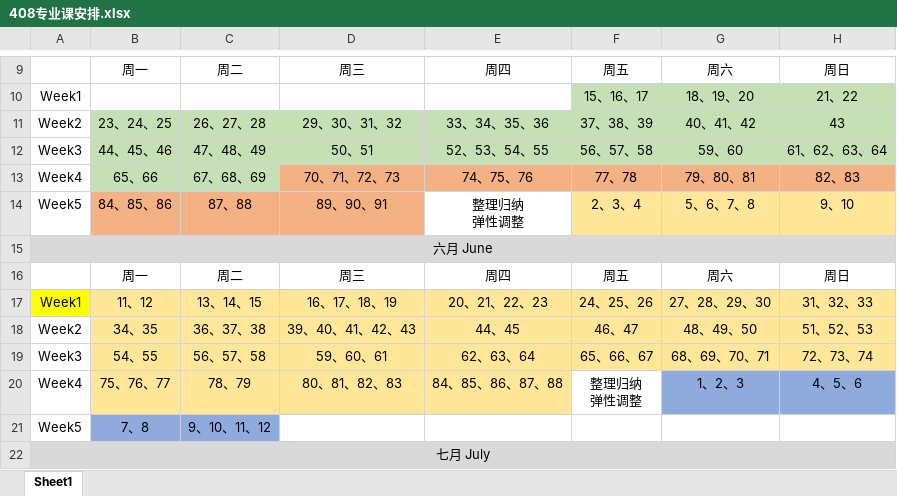
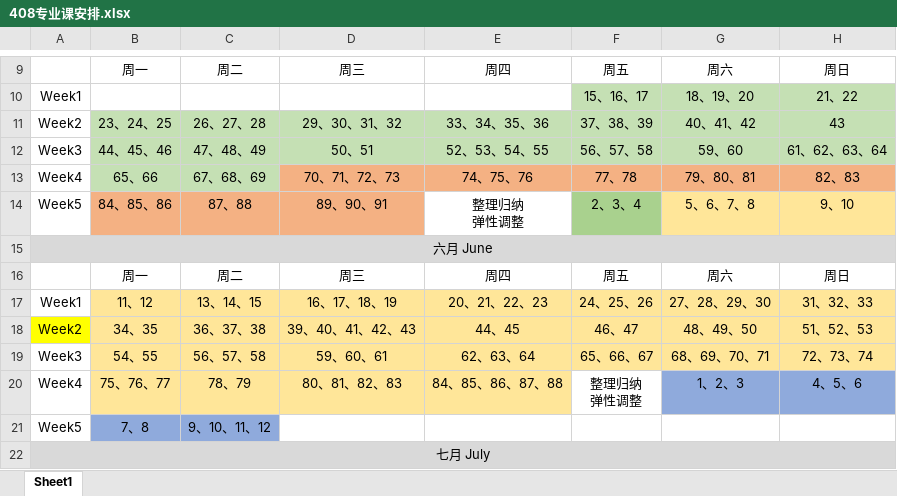
Before and after one commit to Coekyun-Dou/My-Learning-Diary, an Excel workbook: Diary/408专业课安排.xlsx, sheet Sheet1, drawn as a sheet; only a part is shown, gaps mark what is left out; values as stored, in another font and other column widths than the file's, no borders; the diff names each change by its address in the sheet, - before the commit and + after, or states it on an @@ line.

```diff
--- a/Diary/408专业课安排.xlsx (sheet Sheet1)
+++ b/Diary/408专业课安排.xlsx (sheet Sheet1)
-F14 fill: #FFE699
+F14 fill: #A9D18E
-A17 fill: #FFFF00
+A17 fill: none
-A18 fill: none
+A18 fill: #FFFF00
```
Also changed, not shown: 1 other file.
